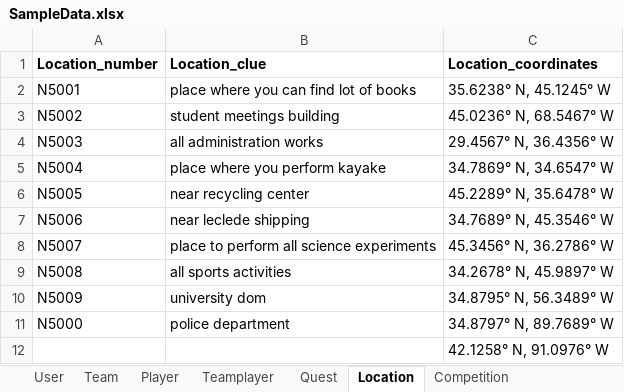
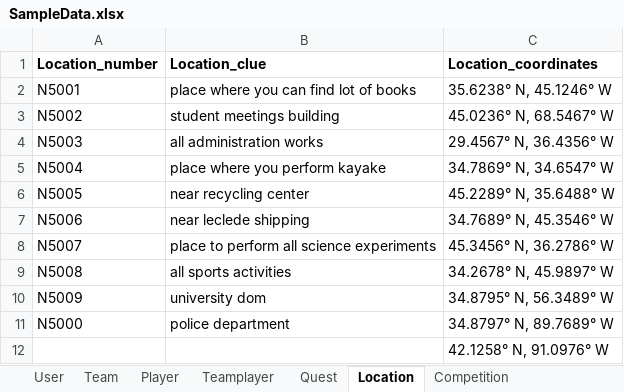
Before and after one commit to Rajeshwari-Rudra/GDP1, an Excel workbook: SampleData.xlsx, sheet Location, drawn as a sheet; values as stored, in another font and other column widths than the file's, no borders; the diff names each change by its address in the sheet, - before the commit and + after, or states it on an @@ line.

Commit message:
Updated sample data

```diff
--- a/SampleData.xlsx (sheet Location)
+++ b/SampleData.xlsx (sheet Location)
-C2 (Location_coordinates): 35.6238° N, 45.1245° W
+C2 (Location_coordinates): 35.6238° N, 45.1246° W
-C6 (Location_coordinates): 45.2289° N, 35.6478° W
+C6 (Location_coordinates): 45.2289° N, 35.6488° W
```
